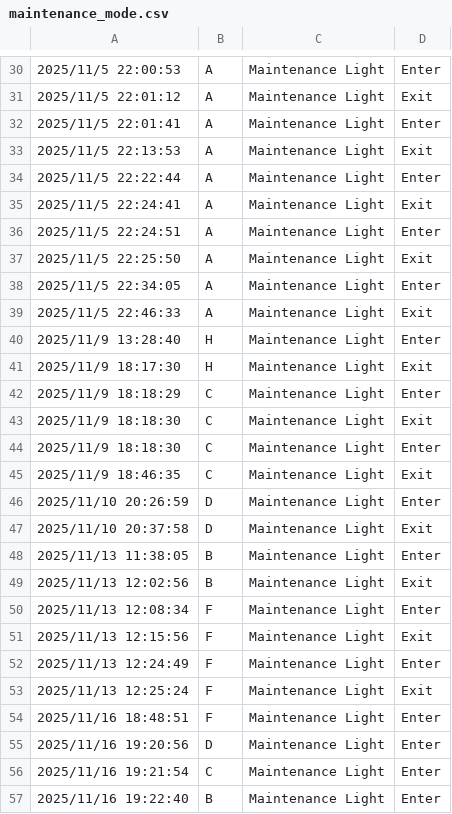
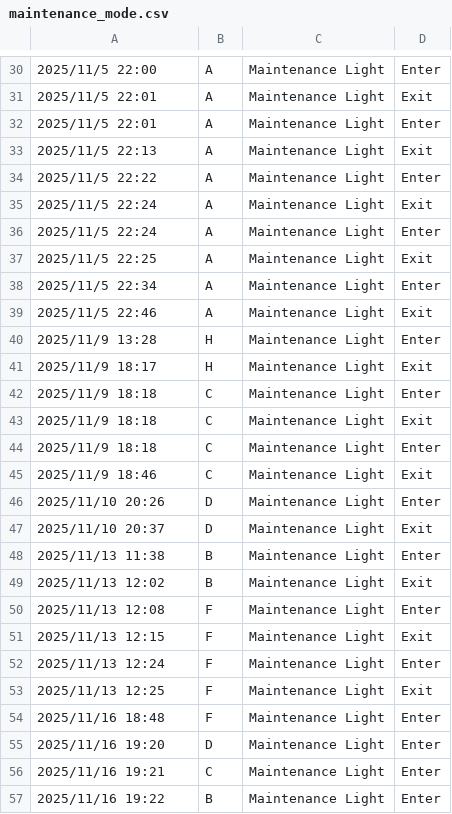
Before and after one commit to Periheliooo/2026MCManl, a CSV file: data/raw/maintenance_mode.csv, drawn as a sheet; only a part is shown, gaps mark what is left out; the diff covers the shown part only; the diff names each change by its address in the sheet, - before the commit and + after, or states it on an @@ line.

```diff
--- a/data/raw/maintenance_mode.csv
+++ b/data/raw/maintenance_mode.csv
-A30: 2025/11/5 22:00:53
+A30: 2025/11/5 22:00
-A31: 2025/11/5 22:01:12
+A31: 2025/11/5 22:01
-A32: 2025/11/5 22:01:41
+A32: 2025/11/5 22:01
-A33: 2025/11/5 22:13:53
+A33: 2025/11/5 22:13
-A34: 2025/11/5 22:22:44
+A34: 2025/11/5 22:22
-A35: 2025/11/5 22:24:41
+A35: 2025/11/5 22:24
-A36: 2025/11/5 22:24:51
+A36: 2025/11/5 22:24
-A37: 2025/11/5 22:25:50
+A37: 2025/11/5 22:25
-A38: 2025/11/5 22:34:05
+A38: 2025/11/5 22:34
-A39: 2025/11/5 22:46:33
+A39: 2025/11/5 22:46
-A40: 2025/11/9 13:28:40
+A40: 2025/11/9 13:28
-A41: 2025/11/9 18:17:30
+A41: 2025/11/9 18:17
-A42: 2025/11/9 18:18:29
+A42: 2025/11/9 18:18
-A43:A44: 2025/11/9 18:18:30
+A43:A44: 2025/11/9 18:18
-A45: 2025/11/9 18:46:35
+A45: 2025/11/9 18:46
-A46: 2025/11/10 20:26:59
+A46: 2025/11/10 20:26
-A47: 2025/11/10 20:37:58
+A47: 2025/11/10 20:37
-A48: 2025/11/13 11:38:05
+A48: 2025/11/13 11:38
-A49: 2025/11/13 12:02:56
+A49: 2025/11/13 12:02
-A50: 2025/11/13 12:08:34
+A50: 2025/11/13 12:08
-A51: 2025/11/13 12:15:56
+A51: 2025/11/13 12:15
-A52: 2025/11/13 12:24:49
+A52: 2025/11/13 12:24
-A53: 2025/11/13 12:25:24
+A53: 2025/11/13 12:25
-A54: 2025/11/16 18:48:51
+A54: 2025/11/16 18:48
-A55: 2025/11/16 19:20:56
+A55: 2025/11/16 19:20
-A56: 2025/11/16 19:21:54
+A56: 2025/11/16 19:21
-A57: 2025/11/16 19:22:40
+A57: 2025/11/16 19:22
```
Also changed, not shown: 133 edited cells elsewhere in this file, 13 other files.
